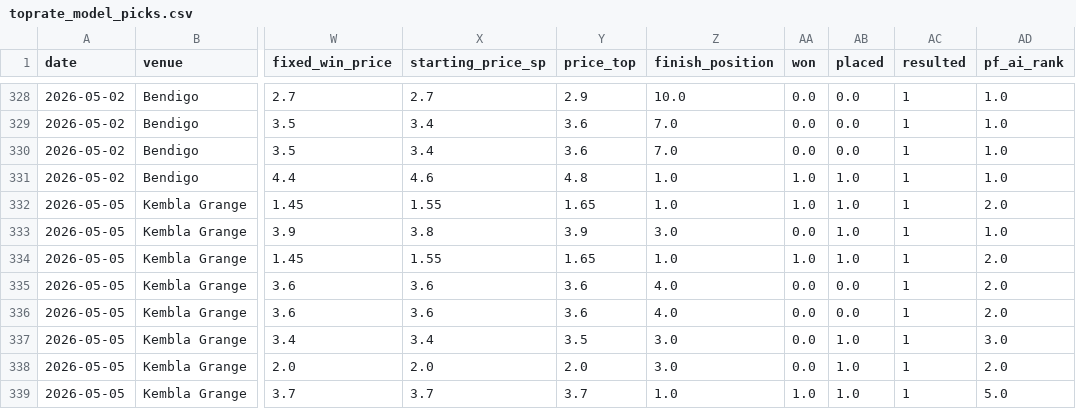
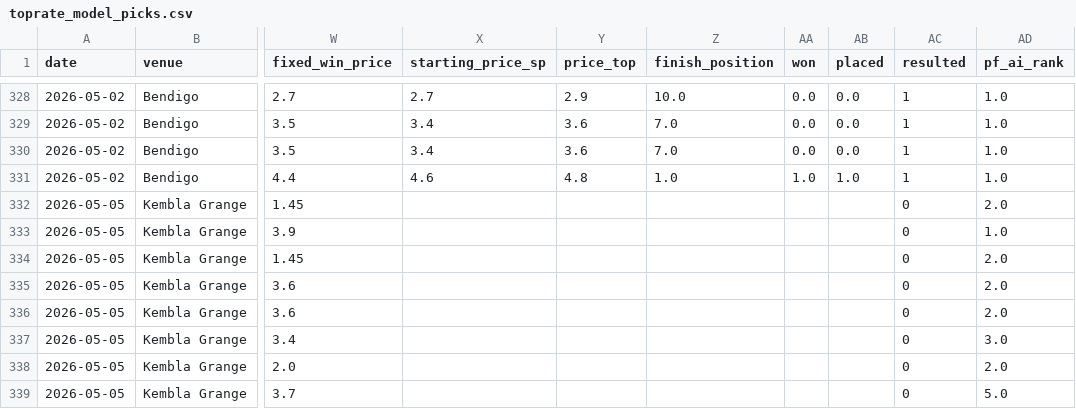
Before and after one commit to mattdwyer01/TopRate, a CSV file: toprate_model_picks.csv, drawn as a sheet; only a part is shown, gaps mark what is left out; the diff covers the shown part only; the diff names each change by its address in the sheet, - before the commit and + after, or states it on an @@ line.

```diff
--- a/toprate_model_picks.csv
+++ b/toprate_model_picks.csv
-X332 (starting_price_sp): 1.55
+X332 (starting_price_sp): (empty)
-Y332 (price_top): 1.65
+Y332 (price_top): (empty)
-Z332 (finish_position): 1.0
+Z332 (finish_position): (empty)
-AA332 (won): 1.0
+AA332 (won): (empty)
-AB332:AB334 (placed): 1.0
+AB332:AB334 (placed): (empty)
-AC332:AC339 (resulted): 1
+AC332:AC339 (resulted): 0
-X333 (starting_price_sp): 3.8
+X333 (starting_price_sp): (empty)
-Y333 (price_top): 3.9
+Y333 (price_top): (empty)
-Z333 (finish_position): 3.0
+Z333 (finish_position): (empty)
-AA333 (won): 0.0
+AA333 (won): (empty)
-X334 (starting_price_sp): 1.55
+X334 (starting_price_sp): (empty)
-Y334 (price_top): 1.65
+Y334 (price_top): (empty)
-Z334 (finish_position): 1.0
+Z334 (finish_position): (empty)
-AA334 (won): 1.0
+AA334 (won): (empty)
-X335:X336 (starting_price_sp): 3.6
+X335:X336 (starting_price_sp): (empty)
-Y335:Y336 (price_top): 3.6
+Y335:Y336 (price_top): (empty)
-Z335:Z336 (finish_position): 4.0
+Z335:Z336 (finish_position): (empty)
-AA335:AA338 (won): 0.0
+AA335:AA338 (won): (empty)
-AB335:AB336 (placed): 0.0
+AB335:AB336 (placed): (empty)
-X337 (starting_price_sp): 3.4
+X337 (starting_price_sp): (empty)
-Y337 (price_top): 3.5
+Y337 (price_top): (empty)
-Z337:Z338 (finish_position): 3.0
+Z337:Z338 (finish_position): (empty)
-AB337:AB339 (placed): 1.0
+AB337:AB339 (placed): (empty)
-X338 (starting_price_sp): 2.0
+X338 (starting_price_sp): (empty)
-Y338 (price_top): 2.0
+Y338 (price_top): (empty)
-X339 (starting_price_sp): 3.7
+X339 (starting_price_sp): (empty)
-Y339 (price_top): 3.7
+Y339 (price_top): (empty)
-Z339 (finish_position): 1.0
+Z339 (finish_position): (empty)
-AA339 (won): 1.0
+AA339 (won): (empty)
```
Also changed, not shown: 102 edited cells elsewhere in this file, 1 other file.
